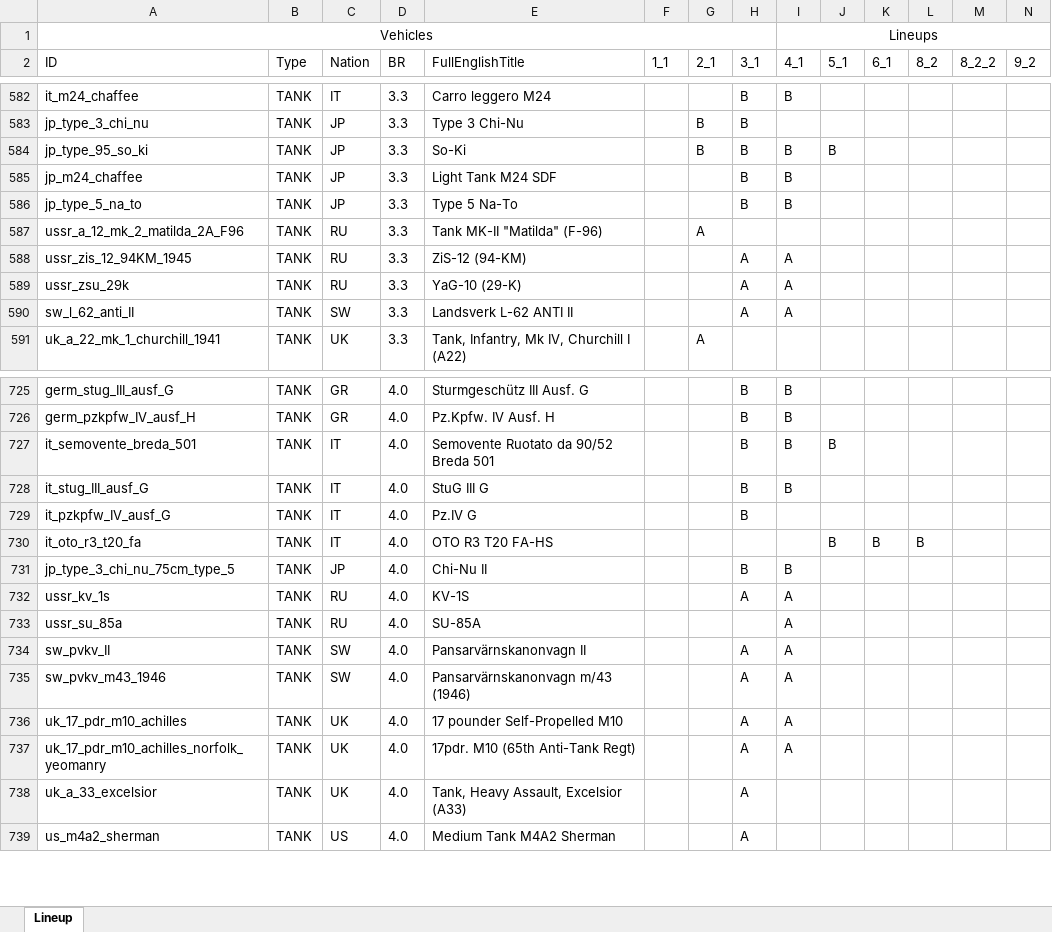
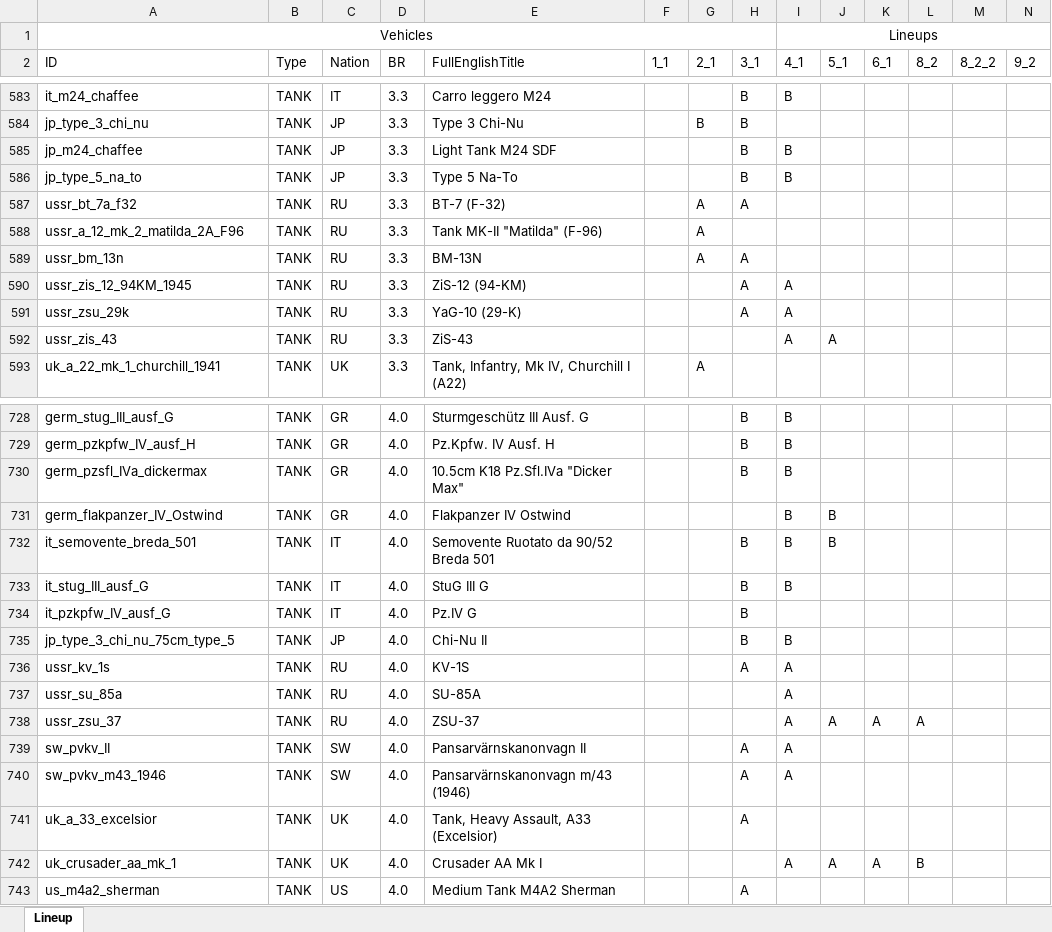
Before and after one commit to runaloop/ThunderSimLineup, an Excel workbook: actual_lineups.xlsx, sheet Lineup, drawn as a sheet; only a part is shown, gaps mark what is left out; values as stored, in another font and other column widths than the file's, no borders; table styles not drawn; removed rows and columns are numbered as before the commit, all else as after; rows hold the shown columns only; the diff covers the shown part only; the diff names each change by its address in the sheet, - before the commit and + after, or states it on an @@ line.

Commit message:
Add: Actual lineups;

```diff
--- a/actual_lineups.xlsx (sheet Lineup)
+++ b/actual_lineups.xlsx (sheet Lineup)
-row 584: jp_type_95_so_ki | TANK | JP | 3.3 | So-Ki |  | B | B | B | B
+row 587: ussr_bt_7a_f32 | TANK | RU | 3.3 | BT-7 (F-32) |  | A | A
+row 589: ussr_bm_13n | TANK | RU | 3.3 | BM-13N |  | A | A
-row 590: sw_l_62_anti_II | TANK | SW | 3.3 | Landsverk L-62 ANTI II |  |  | A | A
+row 592: ussr_zis_43 | TANK | RU | 3.3 | ZiS-43 |  |  |  | A | A
+row 730: germ_pzsfl_IVa_dickermax | TANK | GR | 4.0 | 10.5cm K18 Pz.Sfl.IVa "Dicker Max" |  |  | B | B
+row 731: germ_flakpanzer_IV_Ostwind | TANK | GR | 4.0 | Flakpanzer IV Ostwind |  |  |  | B | B
-row 730: it_oto_r3_t20_fa | TANK | IT | 4.0 | OTO R3 T20 FA-HS |  |  |  |  | B | B | B
+row 738: ussr_zsu_37 | TANK | RU | 4.0 | ZSU-37 |  |  |  | A | A | A | A
-row 736: uk_17_pdr_m10_achilles | TANK | UK | 4.0 | 17 pounder Self-Propelled M10 |  |  | A | A
-row 737: uk_17_pdr_m10_achilles_norfolk_yeomanry | TANK | UK | 4.0 | 17pdr. M10 (65th Anti-Tank Regt) |  |  | A | A
-E741 (FullEnglishTitle): Tank, Heavy Assault, Excelsior (A33)
+E741 (FullEnglishTitle): Tank, Heavy Assault, A33 (Excelsior)
+row 742: uk_crusader_aa_mk_1 | TANK | UK | 4.0 | Crusader AA Mk I |  |  |  | A | A | A | B
```
Also changed, not shown: 88 added rows, 64 removed rows and 29 edited cells elsewhere in this sheet, 2 other files.
